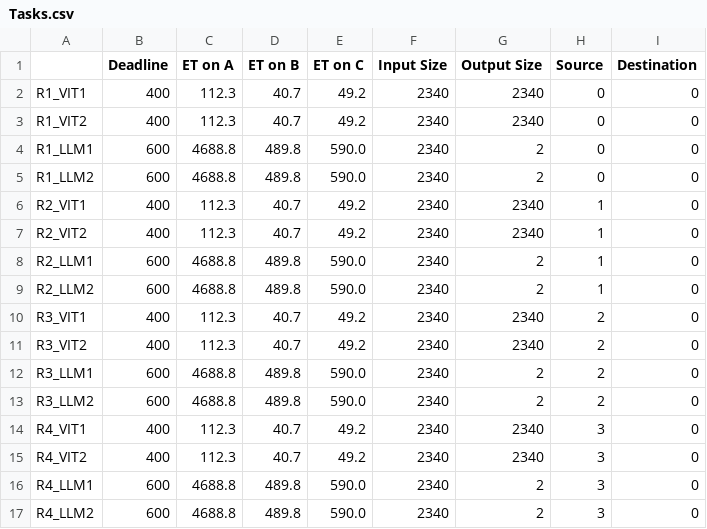
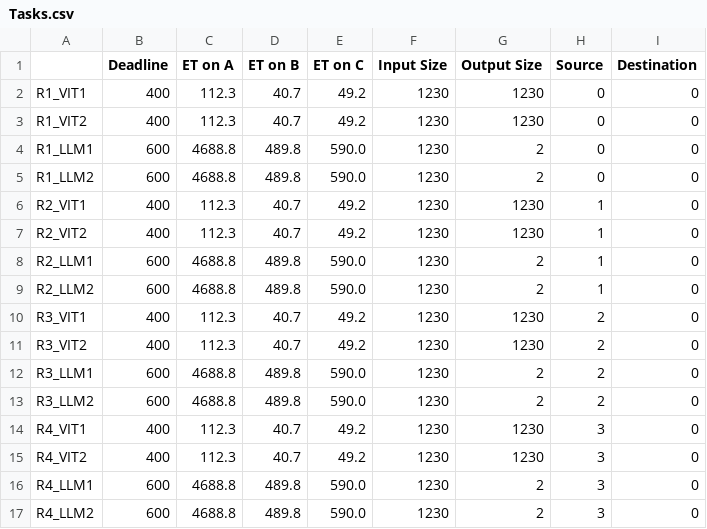
Before and after one commit to asu-kim/task-offloading-modeling, a CSV file: data/sample_simulation_4Jetson/Tasks.csv, drawn as a sheet.

```diff
--- a/data/sample_simulation_4Jetson/Tasks.csv
+++ b/data/sample_simulation_4Jetson/Tasks.csv
@@ -1,17 +1,17 @@
 ,Deadline,ET on A,ET on B,ET on C,Input Size,Output Size,Source,Destination
-R1_VIT1,400,112.3,40.7,49.2,2340,2340,0,0
-R1_VIT2,400,112.3,40.7,49.2,2340,2340,0,0
-R1_LLM1,600,4688.8,489.8,590.0,2340,2,0,0
-R1_LLM2,600,4688.8,489.8,590.0,2340,2,0,0
-R2_VIT1,400,112.3,40.7,49.2,2340,2340,1,0
-R2_VIT2,400,112.3,40.7,49.2,2340,2340,1,0
-R2_LLM1,600,4688.8,489.8,590.0,2340,2,1,0
-R2_LLM2,600,4688.8,489.8,590.0,2340,2,1,0
-R3_VIT1,400,112.3,40.7,49.2,2340,2340,2,0
-R3_VIT2,400,112.3,40.7,49.2,2340,2340,2,0
-R3_LLM1,600,4688.8,489.8,590.0,2340,2,2,0
-R3_LLM2,600,4688.8,489.8,590.0,2340,2,2,0
-R4_VIT1,400,112.3,40.7,49.2,2340,2340,3,0
-R4_VIT2,400,112.3,40.7,49.2,2340,2340,3,0
-R4_LLM1,600,4688.8,489.8,590.0,2340,2,3,0
-R4_LLM2,600,4688.8,489.8,590.0,2340,2,3,0
+R1_VIT1,400,112.3,40.7,49.2,1230,1230,0,0
+R1_VIT2,400,112.3,40.7,49.2,1230,1230,0,0
+R1_LLM1,600,4688.8,489.8,590.0,1230,2,0,0
+R1_LLM2,600,4688.8,489.8,590.0,1230,2,0,0
+R2_VIT1,400,112.3,40.7,49.2,1230,1230,1,0
+R2_VIT2,400,112.3,40.7,49.2,1230,1230,1,0
+R2_LLM1,600,4688.8,489.8,590.0,1230,2,1,0
+R2_LLM2,600,4688.8,489.8,590.0,1230,2,1,0
+R3_VIT1,400,112.3,40.7,49.2,1230,1230,2,0
+R3_VIT2,400,112.3,40.7,49.2,1230,1230,2,0
+R3_LLM1,600,4688.8,489.8,590.0,1230,2,2,0
+R3_LLM2,600,4688.8,489.8,590.0,1230,2,2,0
+R4_VIT1,400,112.3,40.7,49.2,1230,1230,3,0
+R4_VIT2,400,112.3,40.7,49.2,1230,1230,3,0
+R4_LLM1,600,4688.8,489.8,590.0,1230,2,3,0
+R4_LLM2,600,4688.8,489.8,590.0,1230,2,3,0
```
Also changed, not shown: data/sample_simulation_16Jetson/Tasks.csv, data/sample_simulation_64Jetson/Tasks.csv, 3 other files.
